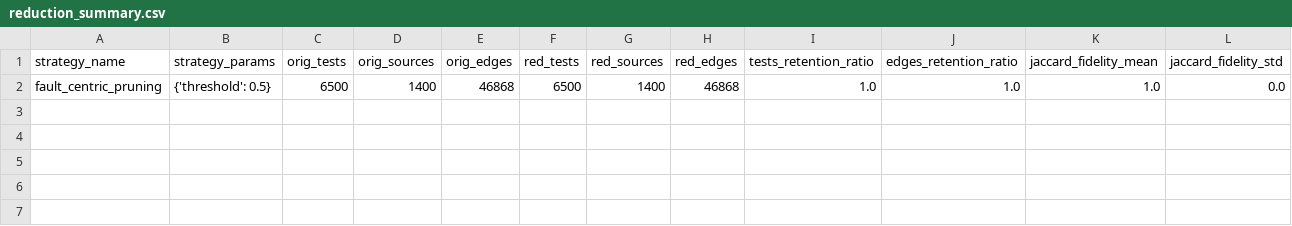
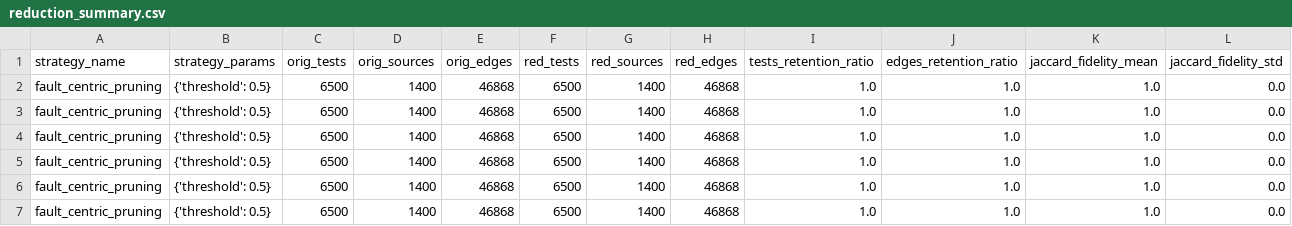
Before and after one commit to BishalParajulii/Test-Case-Priotization-using-GNN, a CSV file: fyp-scale-gnn/backend/out/experiment_1/fault_prune/reduction_summary.csv, drawn as a sheet.

```diff
--- a/fyp-scale-gnn/backend/out/experiment_1/fault_prune/reduction_summary.csv
+++ b/fyp-scale-gnn/backend/out/experiment_1/fault_prune/reduction_summary.csv
@@ -2 +2,6 @@ strategy_name,strategy_params,orig_tests,orig_sources,orig_edges,red_tests,red_s
 fault_centric_pruning,{'threshold': 0.5},6500,1400,46868,6500,1400,46868,1.0,1.0,1.0,0.0
+fault_centric_pruning,{'threshold': 0.5},6500,1400,46868,6500,1400,46868,1.0,1.0,1.0,0.0
+fault_centric_pruning,{'threshold': 0.5},6500,1400,46868,6500,1400,46868,1.0,1.0,1.0,0.0
+fault_centric_pruning,{'threshold': 0.5},6500,1400,46868,6500,1400,46868,1.0,1.0,1.0,0.0
+fault_centric_pruning,{'threshold': 0.5},6500,1400,46868,6500,1400,46868,1.0,1.0,1.0,0.0
+fault_centric_pruning,{'threshold': 0.5},6500,1400,46868,6500,1400,46868,1.0,1.0,1.0,0.0
```
Also changed, not shown: fyp-scale-gnn/backend/out/experiment_1/spectral/reduction_summary.csv, 44 other files.
